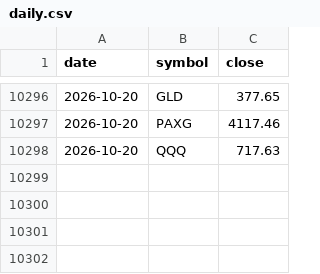
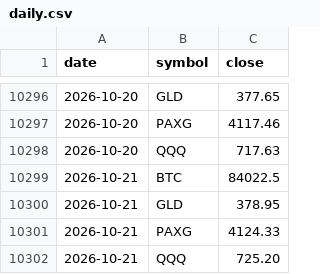
Before and after one commit to juliantorrespr-afk/quant-lab-data, a CSV file: data/daily.csv, drawn as a sheet; only a part is shown, gaps mark what is left out.

```diff
--- a/data/daily.csv
+++ b/data/daily.csv
@@ -10298 +10298,5 @@ date,symbol,close
 2026-10-20,QQQ,717.63
+2026-10-21,BTC,84022.5
+2026-10-21,GLD,378.95
+2026-10-21,PAXG,4124.33
+2026-10-21,QQQ,725.20
```
Also changed, not shown: 3 other files.
